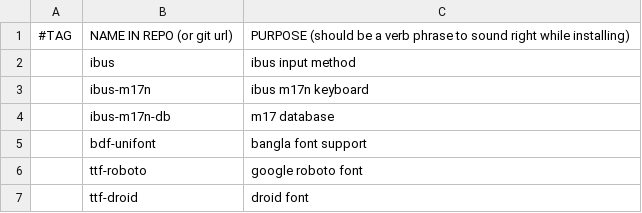
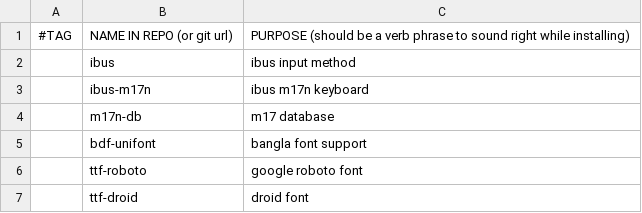
Before and after one commit to imruf/arch, a CSV file: sysconf/progs.csv, drawn as a sheet; only a part is shown; the diff covers the shown part only.

```diff
--- a/sysconf/progs.csv
+++ b/sysconf/progs.csv
@@ -3,3 +3,3 @@
 ,ibus-m17n,ibus m17n keyboard,
-,ibus-m17n-db,m17 database,
+,m17n-db,m17 database,
 ,bdf-unifont,bangla font support,
```
Also changed, not shown: 25 added rows elsewhere in this file, .local/share/progs.csv, 4 other files.
